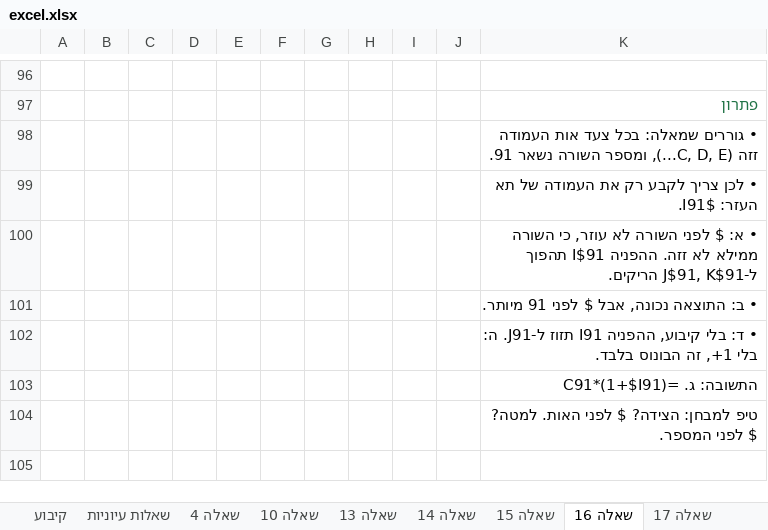
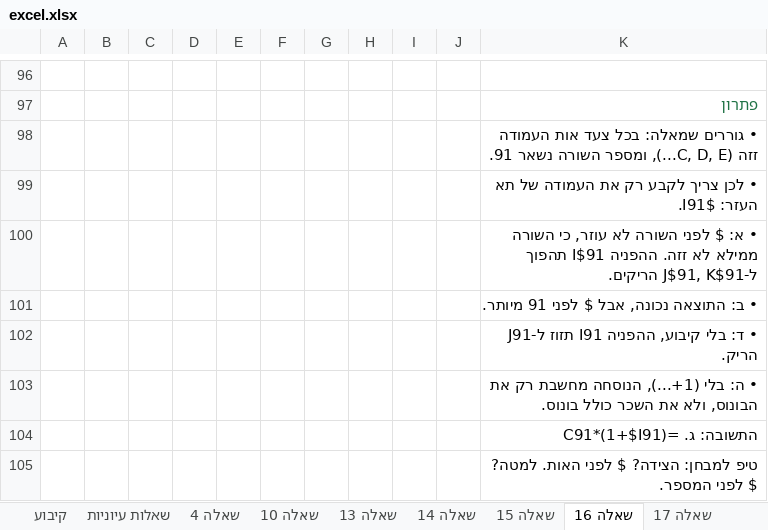
Before and after one commit to shaytsaban/computerized-business-analysis, an Excel workbook: lectures/lecture-2/excel.xlsx, sheet שאלה 16, drawn as a sheet; only a part is shown, gaps mark what is left out; values as stored, in another font and other column widths than the file's, no borders; the diff names each change by its address in the sheet, - before the commit and + after, or states it on an @@ line.

```diff
--- a/lectures/lecture-2/excel.xlsx (sheet שאלה 16)
+++ b/lectures/lecture-2/excel.xlsx (sheet שאלה 16)
-K102: …I91 תזוז ל-J91. ה: בלי 1+, זה הבונוס בלבד.
+K102: …I91 תזוז ל-J91 הריק.
+row 103:  |  |  |  |  |  |  |  |  |  | • ה: בלי (1+...), הנוסחה מחשבת רק את הבונוס, ולא את השכר כולל בונוס.
```
Also changed, not shown: sheet מושגים, sheet אחוזים תאריכים ושעות, sheet שאלה 19, sheet שאלות עיוניות, sheet שאלה 4, sheet דוח ההזמנות, 1 more sheet, 4 other files.
